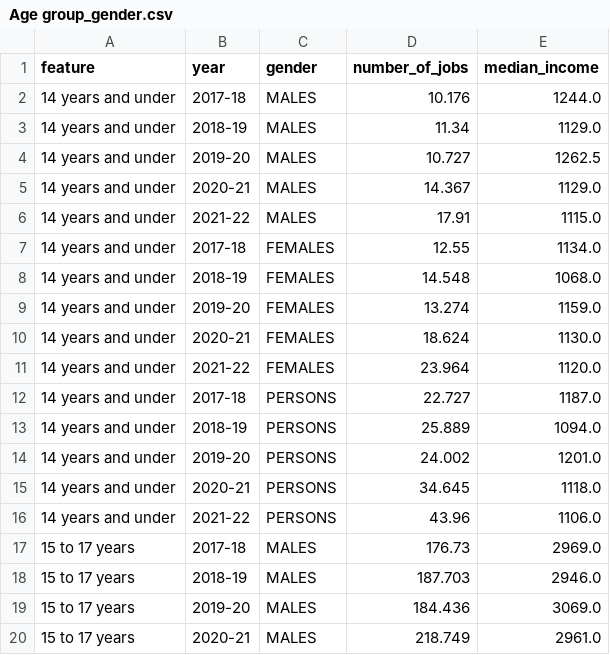
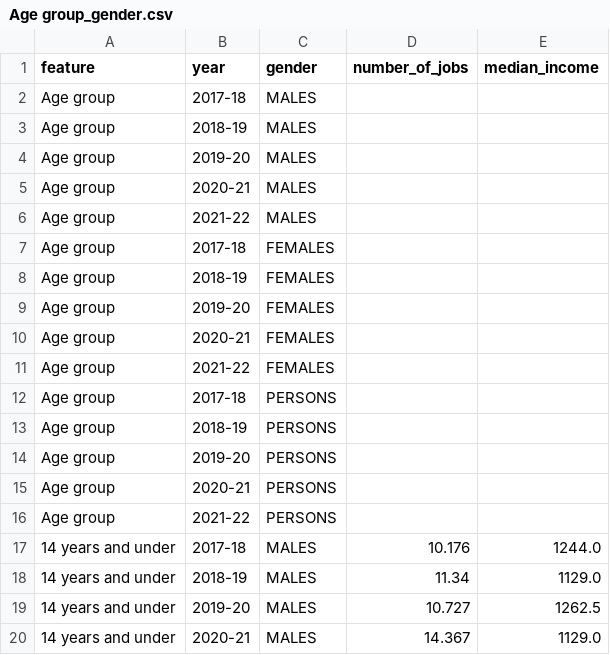
Before and after one commit to JOHNSON2746/DataScience_Project_Team_25, a CSV file: data/pre_transform/Age group_gender.csv, drawn as a sheet; only a part is shown; the shorter side is filled out with more unchanged rows; the diff covers the shown part only.

```diff
--- a/data/pre_transform/Age group_gender.csv
+++ b/data/pre_transform/Age group_gender.csv
@@ -1,2 +1,17 @@
 feature,year,gender,number_of_jobs,median_income
+Age group,2017-18,MALES,,
+Age group,2018-19,MALES,,
+Age group,2019-20,MALES,,
+Age group,2020-21,MALES,,
+Age group,2021-22,MALES,,
+Age group,2017-18,FEMALES,,
+Age group,2018-19,FEMALES,,
+Age group,2019-20,FEMALES,,
+Age group,2020-21,FEMALES,,
+Age group,2021-22,FEMALES,,
+Age group,2017-18,PERSONS,,
+Age group,2018-19,PERSONS,,
+Age group,2019-20,PERSONS,,
+Age group,2020-21,PERSONS,,
+Age group,2021-22,PERSONS,,
 14 years and under,2017-18,MALES,10.176,1244.0
```
Also changed, not shown: 15 removed rows elsewhere in this file, data/pre_transform/Employment size_gender.csv, data/pre_transform/Industry_gender.csv, 4 other files.
